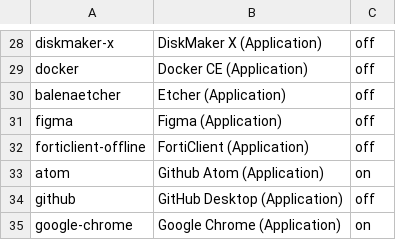
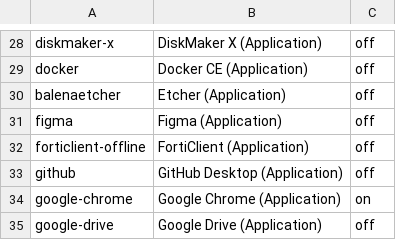
Before and after one commit to eXolnet/exolnet-macos-toolbox, a CSV file: profiles/conference-room/applications.csv, drawn as a sheet; only a part is shown, gaps mark what is left out; the shorter side is filled out with more unchanged rows; the diff names each change by its address in the sheet, - before the commit and + after, or states it on an @@ line.

Commit message:
fix: remove atom application
https://github.blog/2022-06-08-sunsetting-atom/

```diff
--- a/profiles/conference-room/applications.csv
+++ b/profiles/conference-room/applications.csv
-row 33: atom | Github Atom (Application) | on
```
Also changed, not shown: profiles/default/applications.csv.
